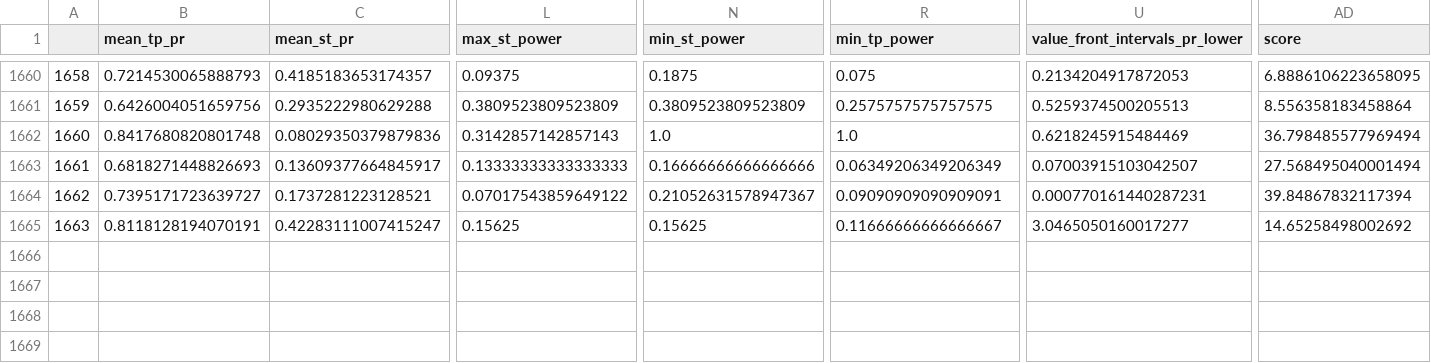
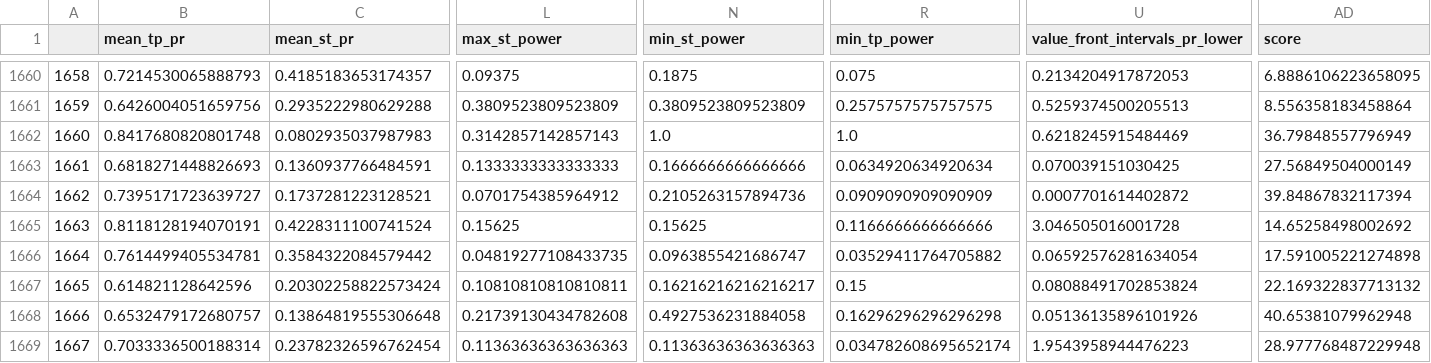
Before and after one commit to Mehrshad-Sorena/ShadBot, a CSV file: src/indicators/MACD/GeneticLearning_DB/elites/primary/sell/XAUUSD_i_LearningResults.csv, drawn as a sheet; only a part is shown, gaps mark what is left out; rows hold the shown columns only; the diff covers the shown part only; the diff names each change by its address in the sheet, - before the commit and + after, or states it on an @@ line.

```diff
--- a/src/indicators/MACD/GeneticLearning_DB/elites/primary/sell/XAUUSD_i_LearningResults.csv
+++ b/src/indicators/MACD/GeneticLearning_DB/elites/primary/sell/XAUUSD_i_LearningResults.csv
-C1662 (mean_st_pr): 0.08029350379879836
+C1662 (mean_st_pr): 0.0802935037987983
-AD1662 (score): 36.798485577969494
+AD1662 (score): 36.79848557796949
-C1663 (mean_st_pr): 0.13609377664845917
+C1663 (mean_st_pr): 0.1360937766484591
-L1663 (max_st_power): 0.13333333333333333
+L1663 (max_st_power): 0.1333333333333333
-N1663 (min_st_power): 0.16666666666666666
+N1663 (min_st_power): 0.1666666666666666
-R1663 (min_tp_power): 0.06349206349206349
+R1663 (min_tp_power): 0.0634920634920634
-U1663 (value_front_intervals_pr_lower): 0.07003915103042507
+U1663 (value_front_intervals_pr_lower): 0.070039151030425
-AD1663 (score): 27.568495040001494
+AD1663 (score): 27.56849504000149
-L1664 (max_st_power): 0.07017543859649122
+L1664 (max_st_power): 0.0701754385964912
-N1664 (min_st_power): 0.21052631578947367
+N1664 (min_st_power): 0.2105263157894736
-R1664 (min_tp_power): 0.09090909090909091
+R1664 (min_tp_power): 0.0909090909090909
-U1664 (value_front_intervals_pr_lower): 0.000770161440287231
+U1664 (value_front_intervals_pr_lower): 0.0007701614402872
-C1665 (mean_st_pr): 0.42283111007415247
+C1665 (mean_st_pr): 0.4228311100741524
-R1665 (min_tp_power): 0.11666666666666667
+R1665 (min_tp_power): 0.1166666666666666
-U1665 (value_front_intervals_pr_lower): 3.0465050160017277
+U1665 (value_front_intervals_pr_lower): 3.046505016001728
+row 1666: 1664 | 0.7614499405534781 | 0.3584322084579442 | 0.04819277108433735 | 0.0963855421686747 | 0.03529411764705882 | 0.06592576281634054 | 17.591005221274898
+row 1667: 1665 | 0.614821128642596 | 0.20302258822573424 | 0.10810810810810811 | 0.16216216216216217 | 0.15 | 0.08088491702853824 | 22.169322837713132
+row 1668: 1666 | 0.6532479172680757 | 0.13864819555306648 | 0.21739130434782608 | 0.4927536231884058 | 0.16296296296296298 | 0.05136135896101926 | 40.65381079962948
+row 1669: 1667 | 0.7033336500188314 | 0.23782326596762454 | 0.11363636363636363 | 0.11363636363636363 | 0.034782608695652174 | 1.9543958944476223 | 28.977768487229948
```
Also changed, not shown: 9 edited cells elsewhere in this file, src/indicators/MACD/GeneticLearning_DB/elites/primary/sell/XAUUSD_i_ChromosomeResults.csv, src/indicators/MACD/GeneticLearning_DB/society/primary/sell/XAUUSD_i.csv.
